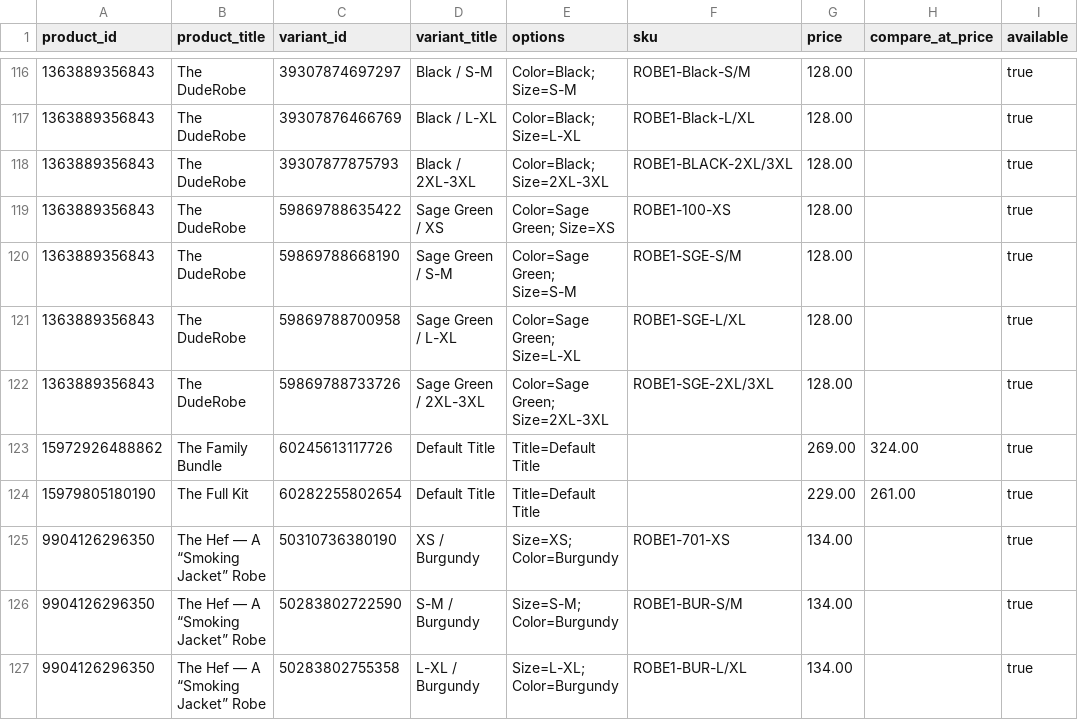
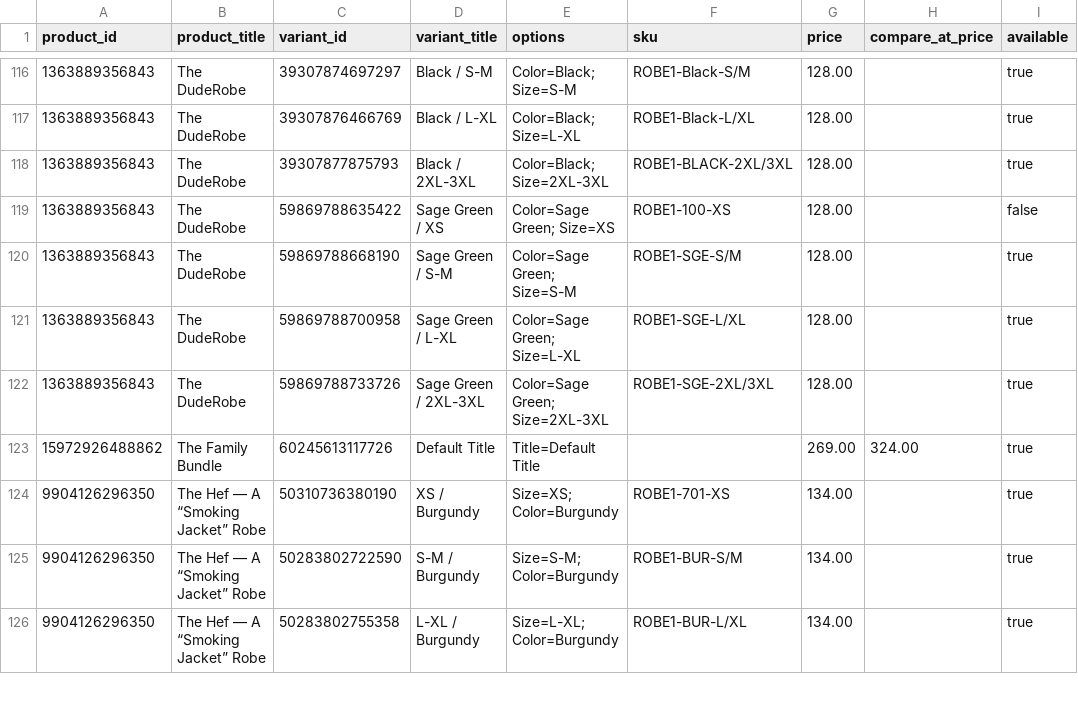
Before and after one commit to Harish-1708/Content-Strategy-Tool, a CSV file: data/duderobe/catalogue/variants.csv, drawn as a sheet; only a part is shown, gaps mark what is left out.

```diff
--- a/data/duderobe/catalogue/variants.csv
+++ b/data/duderobe/catalogue/variants.csv
@@ -118,3 +118,3 @@ product_id,product_title,variant_id,variant_title,options,sku,price,compare_at_p
 1363889356843,The DudeRobe,39307877875793,Black / 2XL-3XL,Color=Black; Size=2XL-3XL,ROBE1-BLACK-2XL/3XL,128.00,,true
-1363889356843,The DudeRobe,59869788635422,Sage Green / XS,Color=Sage Green; Size=XS,ROBE1-100-XS,128.00,,true
+1363889356843,The DudeRobe,59869788635422,Sage Green / XS,Color=Sage Green; Size=XS,ROBE1-100-XS,128.00,,false
 1363889356843,The DudeRobe,59869788668190,Sage Green / S-M,Color=Sage Green; Size=S-M,ROBE1-SGE-S/M,128.00,,true
@@ -123,3 +123,2 @@ product_id,product_title,variant_id,variant_title,options,sku,price,compare_at_p
 15972926488862,The Family Bundle,60245613117726,Default Title,Title=Default Title,,269.00,324.00,true
-15979805180190,The Full Kit,60282255802654,Default Title,Title=Default Title,,229.00,261.00,true
 9904126296350,The Hef — A “Smoking Jacket” Robe,50310736380190,XS / Burgundy,Size=XS; Color=Burgundy,ROBE1-701-XS,134.00,,true
```
Also changed, not shown: data/duderobe/catalogue/products.csv, data/swoveralls/catalogue/products.csv, 14 other files.
